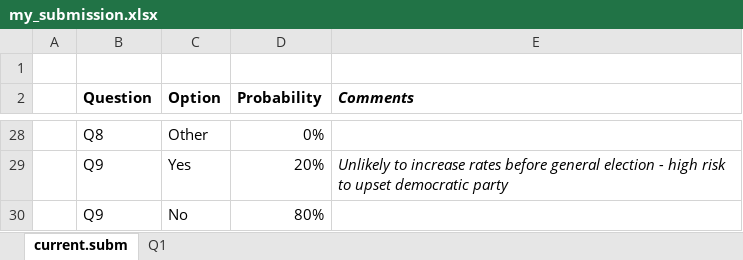
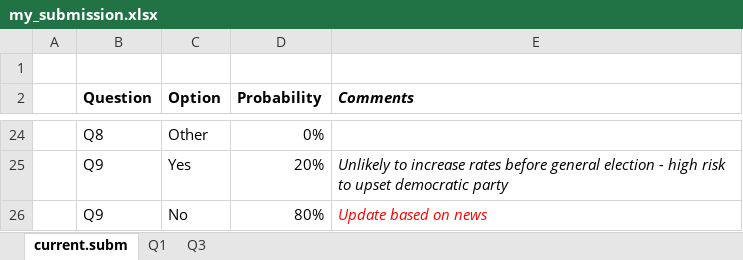
Before and after one commit to jilmun/cas-superforecasting, an Excel workbook: old_files/my_submission.xlsx, sheet current.subm, drawn as a sheet; only a part is shown, gaps mark what is left out; values as stored, in another font and other column widths than the file's, no borders; addresses are those after the commit; the diff covers the shown part only; the diff names each change by its address in the sheet, - before the commit and + after, or states it on an @@ line.

```diff
--- a/old_files/my_submission.xlsx (sheet current.subm)
+++ b/old_files/my_submission.xlsx (sheet current.subm)
+sheet tab: Q3
-E26 (Comments): (empty)
+E26 (Comments): Update based on news
```
Also changed, not shown: 4 removed rows, 14 edited cells and cell formats elsewhere in this sheet, sheet Q1, formulas that keep their value, charts or pictures.
